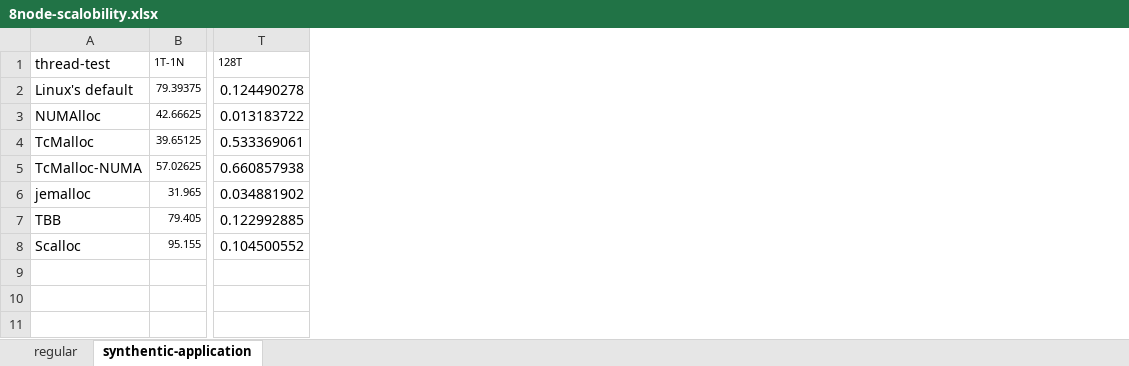
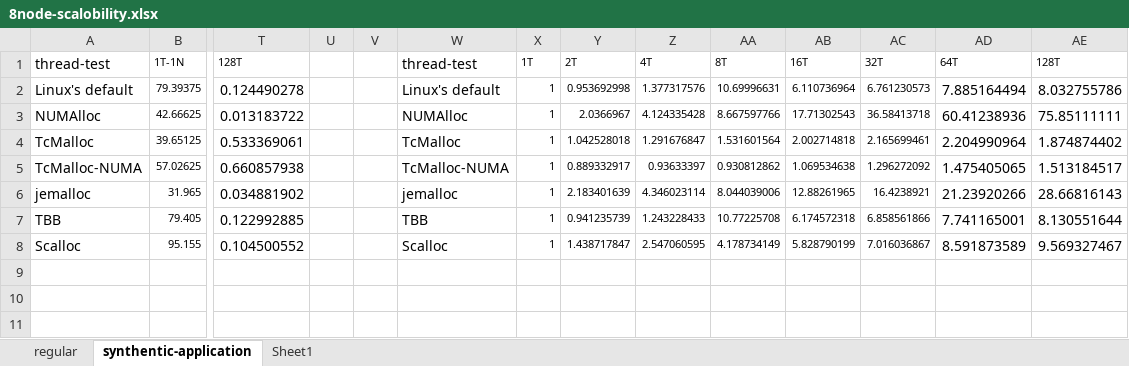
Before and after one commit to UTSASRG/numalloc, an Excel workbook: paper/data/scalobility/8node-scalobility.xlsx, sheet synthentic-application, drawn as a sheet; only a part is shown, gaps mark what is left out; values as stored, in another font and other column widths than the file's, no borders; the diff names each change by its address in the sheet, - before the commit and + after, or states it on an @@ line.

```diff
--- a/paper/data/scalobility/8node-scalobility.xlsx (sheet synthentic-application)
+++ b/paper/data/scalobility/8node-scalobility.xlsx (sheet synthentic-application)
+sheet tab: Sheet1
+column U, empty
+column V, empty
+column W, rows 1-8: thread-test | Linux's default | NUMAlloc | TcMalloc | TcMalloc-NUMA | jemalloc | TBB | Scalloc
+column X, rows 1-8: 1T | 1 | 1 | 1 | 1 | 1 | 1 | 1
+column Y, rows 1-8: 2T | 0.953692998 | 2.0366967 | 1.042528018 | 0.889332917 | 2.183401639 | 0.941235739 | 1.438717847
+column Z, rows 1-8: 4T | 1.377317576 | 4.124335428 | 1.291676847 | 0.93633397 | 4.346023114 | 1.243228433 | 2.547060595
+column AA, rows 1-8: 8T | 10.69996631 | 8.667597766 | 1.531601564 | 0.930812862 | 8.044039006 | 10.77225708 | 4.178734149
+column AB, rows 1-8: 16T | 6.110736964 | 17.71302543 | 2.002714818 | 1.069534638 | 12.88261965 | 6.174572318 | 5.828790199
+column AC, rows 1-8: 32T | 6.761230573 | 36.58413718 | 2.165699461 | 1.296272092 | 16.4238921 | 6.858561866 | 7.016036867
+column AD, rows 1-8: 64T | 7.885164494 | 60.41238936 | 2.204990964 | 1.475405065 | 21.23920266 | 7.741165001 | 8.591873589
+column AE, rows 1-8: 128T | 8.032755786 | 75.85111111 | 1.874874402 | 1.513184517 | 28.66816143 | 8.130551644 | 9.569327467
```
Also changed, not shown: paper/data/regular/8node-final-pic.xlsx, 3 other files.
